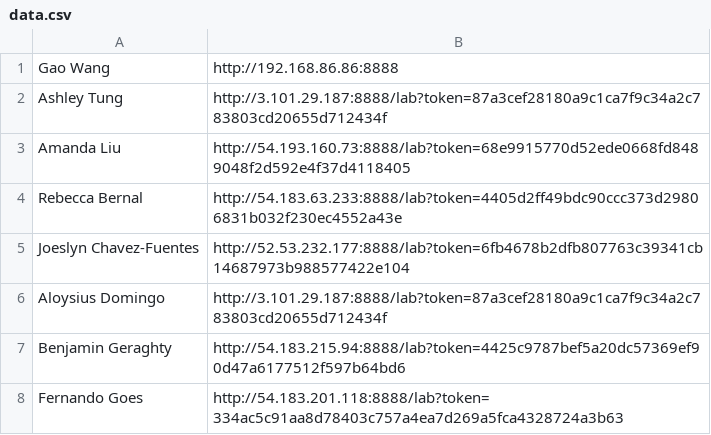
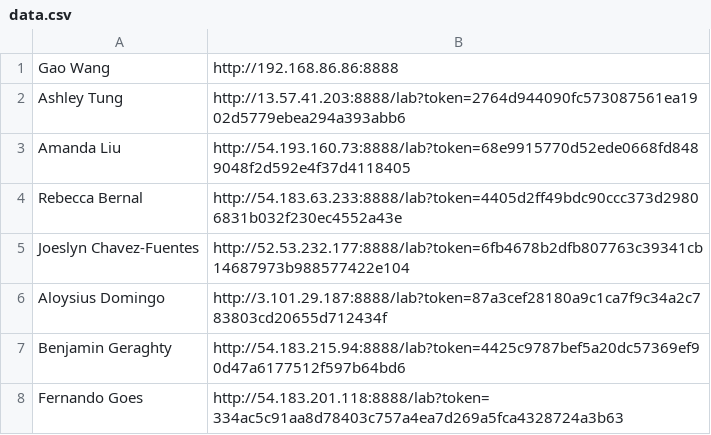
Before and after one commit to statgenetics/statgen-courses, a CSV file: .github/workflows/data.csv, drawn as a sheet; only a part is shown.

Commit message:
create a new back up server

```diff
--- a/.github/workflows/data.csv
+++ b/.github/workflows/data.csv
@@ -1,3 +1,3 @@
 Gao Wang,http://192.168.86.86:8888
-Ashley Tung,http://3.101.29.187:8888/lab?token=87a3cef28180a9c1ca7f9c34a2c783803cd20655d712434f
+Ashley Tung,http://13.57.41.203:8888/lab?token=2764d944090fc573087561ea1902d5779ebea294a393abb6
 Amanda Liu,http://54.193.160.73:8888/lab?token=68e9915770d52ede0668fd8489048f2d592e4f37d4118405
```
